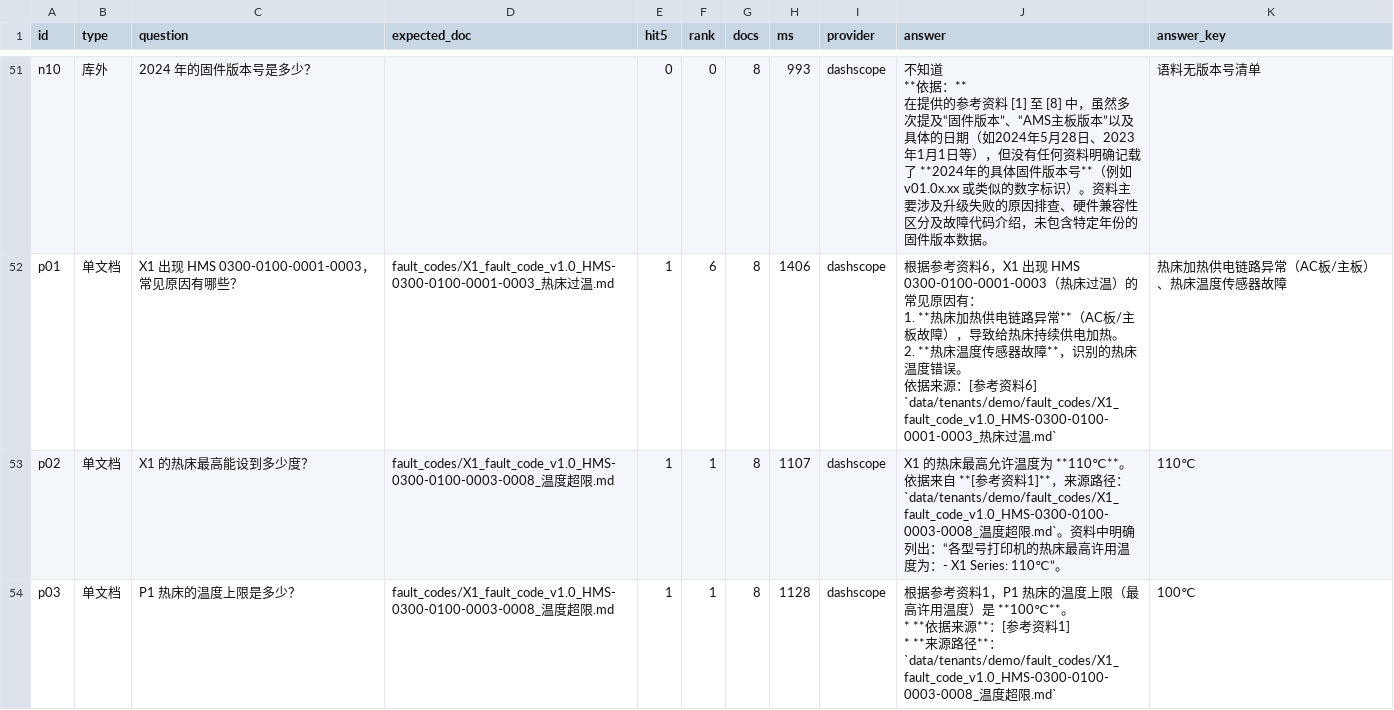
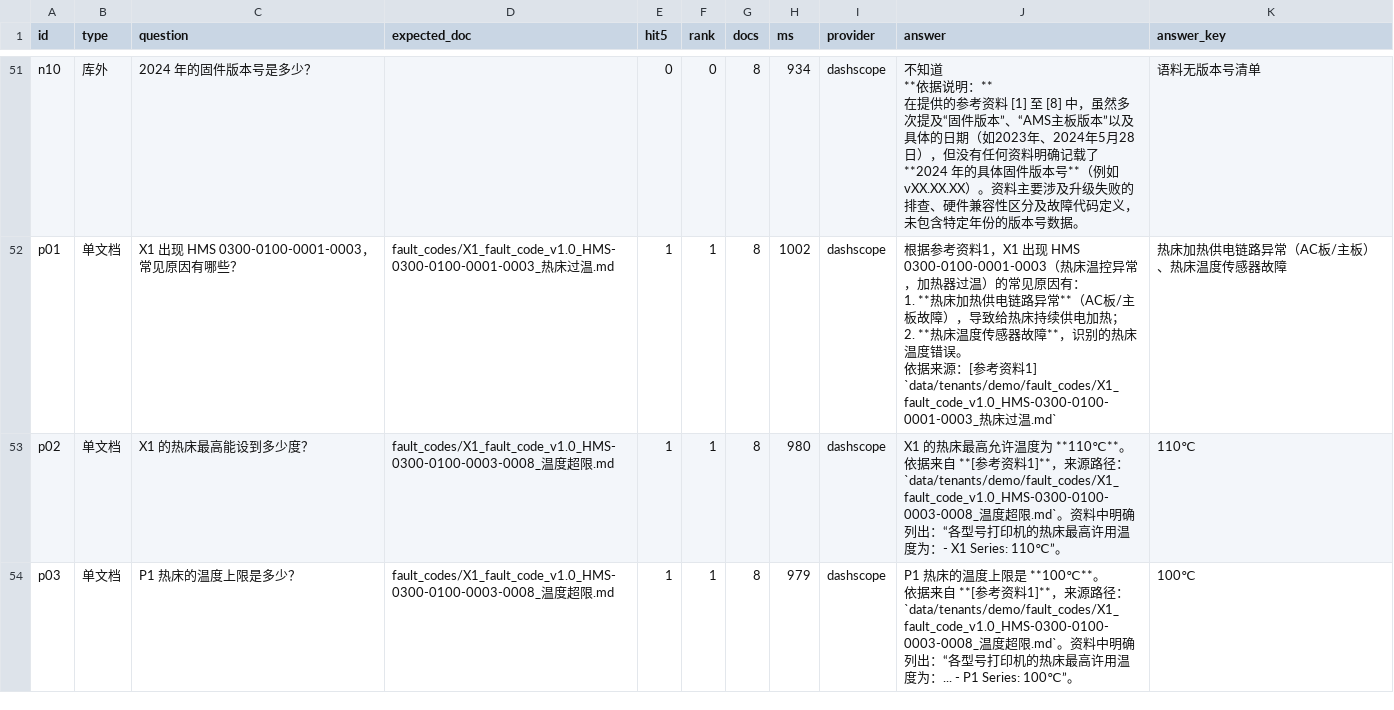
Before and after one commit to zzyc4cat/ai-agent-demo, a CSV file: eval/results_v2.csv, drawn as a sheet; only a part is shown, gaps mark what is left out; ↵ is a line break in a cell; the diff covers the shown part only; the diff names each change by its address in the sheet, - before the commit and + after, or states it on an @@ line.

```diff
--- a/eval/results_v2.csv
+++ b/eval/results_v2.csv
-H51 (ms): 993
+H51 (ms): 934
-J51 (answer): …**依据：** ↵ 在提供的参考资料 [1] 至 [8] 中，虽然多次提及“固件版本”、“AMS主板版本”以及具体的日期（如2024年5月28日、2023年1月1日等），但没有任何资料明确记载了 **2024年的具体固件版本号**（例如 v01.0x.xx 或类似的数字标识）。资料主要涉及升级失败的原因排查、硬件兼容性区分及故障代码介绍，未包含特定年份的固件版本数据。
+J51 (answer): …**依据说明：** ↵ 在提供的参考资料 [1] 至 [8] 中，虽然多次提及“固件版本”、“AMS主板版本”以及具体的日期（如2023年、2024年5月28日），但没有任何资料明确记载了 **2024 年的具体固件版本号**（例如 vXX.XX.XX）。资料主要涉及升级失败的排查、硬件兼容性区分及故障代码定义，未包含特定年份的版本号数据。
-F52 (rank): 6
+F52 (rank): 1
-H52 (ms): 1406
+H52 (ms): 1002
-J52 (answer): …参考资料6，X1 出现 HMS 0300-0100-0001-0003（热床过温）的常见原因有： ↵ 1. **热床加热供电链路异常**（AC板/主板故障），导致给热床持续供电加热。 ↵ 2. **热床温度传感器故障**，识别的热床温度错误。 ↵ 依据来源：[参考资料6] `data/tenants/demo/fault_codes/X1_fault_code_v1.0_HMS-0300-0100-0001-0003_热床过…
+J52 (answer): …参考资料1，X1 出现 HMS 0300-0100-0001-0003（热床温控异常，加热器过温）的常见原因有： ↵ 1. **热床加热供电链路异常**（AC板/主板故障），导致给热床持续供电加热； ↵ 2. **热床温度传感器故障**，识别的热床温度错误。 ↵ 依据来源：[参考资料1] `data/tenants/demo/fault_codes/X1_fault_code_v1.0_HMS-0300-0100-0001-0003_热床过…
-H53 (ms): 1107
+H53 (ms): 980
-H54 (ms): 1128
+H54 (ms): 979
-J54 (answer): 根据参考资料1，P1 热床的温度上限（最高许用温度）是 **100℃**。 ↵ * **依据来源**：[参考资料1] ↵ * **来源路径**：`data/tenants/demo/fault_codes/X1_fault_code_v1.0_HMS-0300-0100-0003-0008_温度超限.md`
+J54 (answer): P1 热床的温度上限是 **100℃**。 ↵ 依据来自 **[参考资料1]**，来源路径：`data/tenants/demo/fault_codes/X1_fault_code_v1.0_HMS-0300-0100-0003-0008_温度超限.md`。资料中明确列出：“各型号打印机的热床最高许用温度为：... - P1 Series: 100℃”。
```
Also changed, not shown: 185 edited cells elsewhere in this file, 7 other files.
